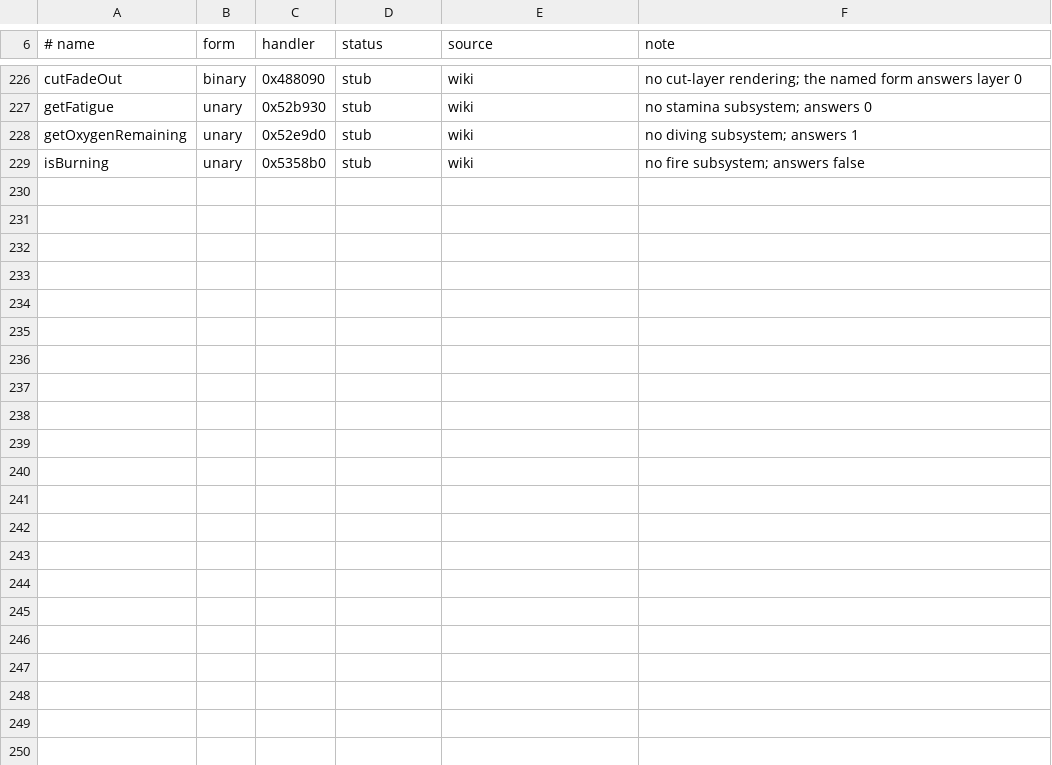
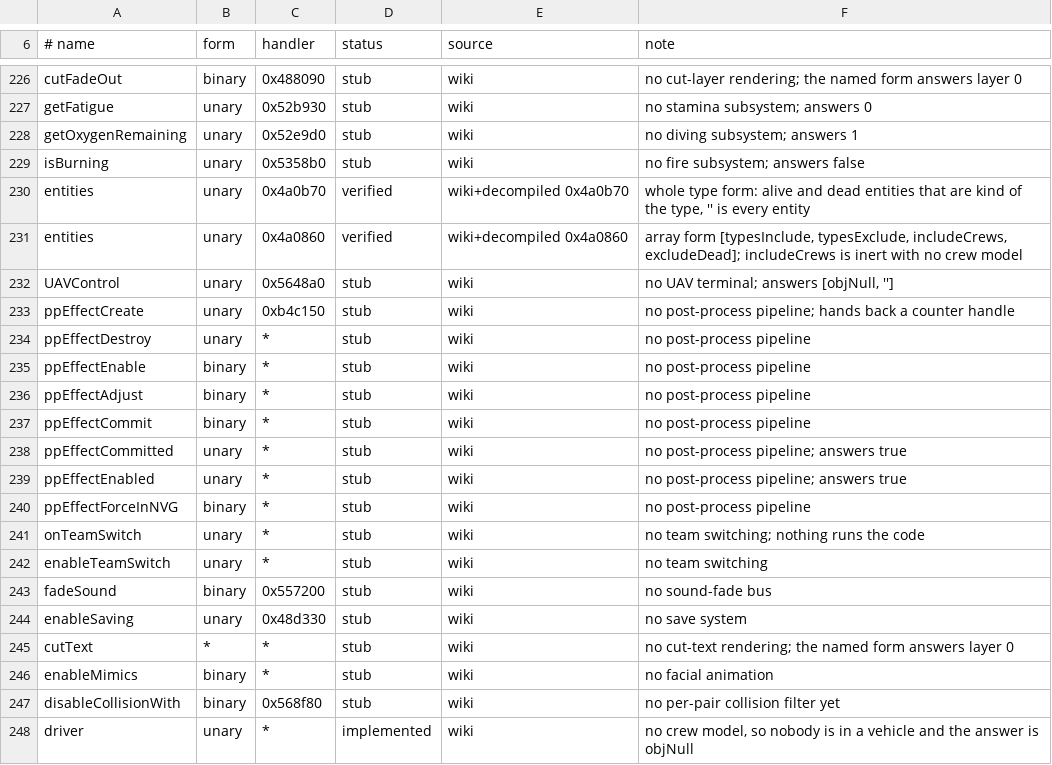
Before and after one commit to Weeabo-Inc/a3-rust, a TSV file: docs/fidelity/sqf-verified.tsv, drawn as a sheet; only a part is shown, gaps mark what is left out.

```diff
--- a/docs/fidelity/sqf-verified.tsv
+++ b/docs/fidelity/sqf-verified.tsv
@@ -229 +229,20 @@ getOxygenRemaining	unary	0x52e9d0	stub	wiki	no diving subsystem; answers 1
 isBurning	unary	0x5358b0	stub	wiki	no fire subsystem; answers false
+entities	unary	0x4a0b70	verified	wiki+decompiled 0x4a0b70	whole type form: alive and dead entities that are kind of the type, '' is every entity
+entities	unary	0x4a0860	verified	wiki+decompiled 0x4a0860	array form [typesInclude, typesExclude, includeCrews, excludeDead]; includeCrews is inert with no crew model
+UAVControl	unary	0x5648a0	stub	wiki	no UAV terminal; answers [objNull, '']
+ppEffectCreate	unary	0xb4c150	stub	wiki	no post-process pipeline; hands back a counter handle
+ppEffectDestroy	unary	*	stub	wiki	no post-process pipeline
+ppEffectEnable	binary	*	stub	wiki	no post-process pipeline
+ppEffectAdjust	binary	*	stub	wiki	no post-process pipeline
+ppEffectCommit	binary	*	stub	wiki	no post-process pipeline
+ppEffectCommitted	unary	*	stub	wiki	no post-process pipeline; answers true
+ppEffectEnabled	unary	*	stub	wiki	no post-process pipeline; answers true
+ppEffectForceInNVG	binary	*	stub	wiki	no post-process pipeline
+onTeamSwitch	unary	*	stub	wiki	no team switching; nothing runs the code
+enableTeamSwitch	unary	*	stub	wiki	no team switching
+fadeSound	binary	0x557200	stub	wiki	no sound-fade bus
+enableSaving	unary	0x48d330	stub	wiki	no save system
+cutText	*	*	stub	wiki	no cut-text rendering; the named form answers layer 0
+enableMimics	binary	*	stub	wiki	no facial animation
+disableCollisionWith	binary	0x568f80	stub	wiki	no per-pair collision filter yet
+driver	unary	*	implemented	wiki	no crew model, so nobody is in a vehicle and the answer is objNull
```
Also changed, not shown: 3 other files.
